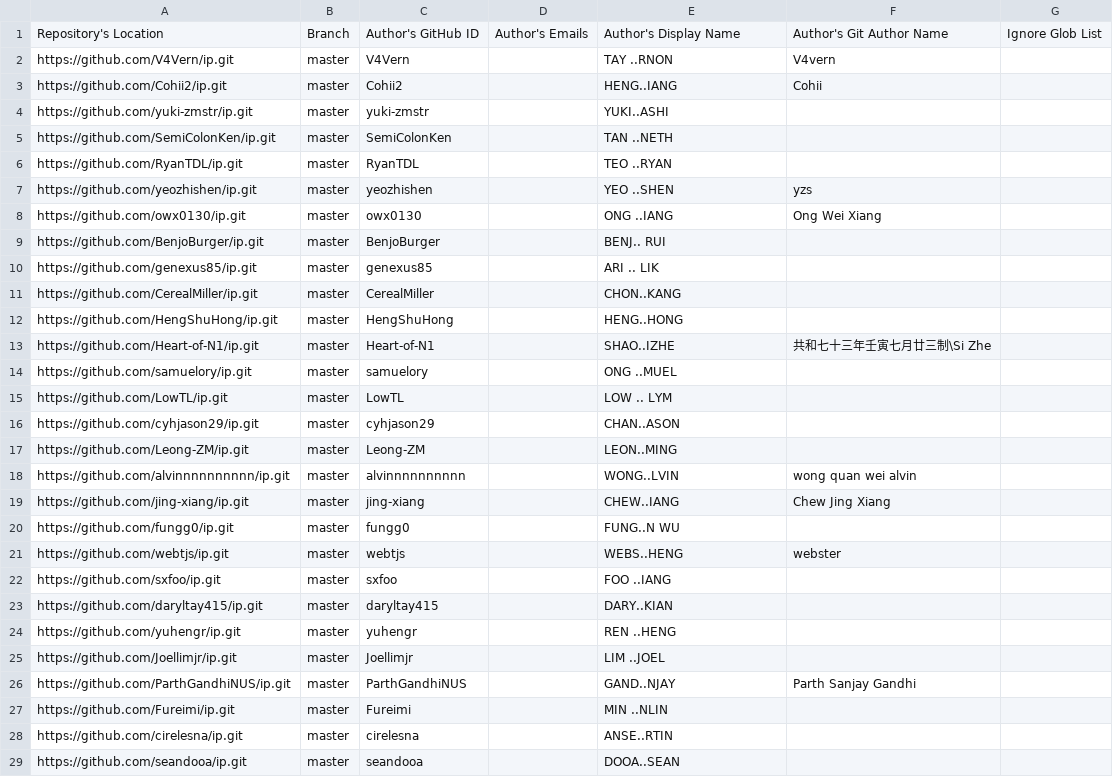
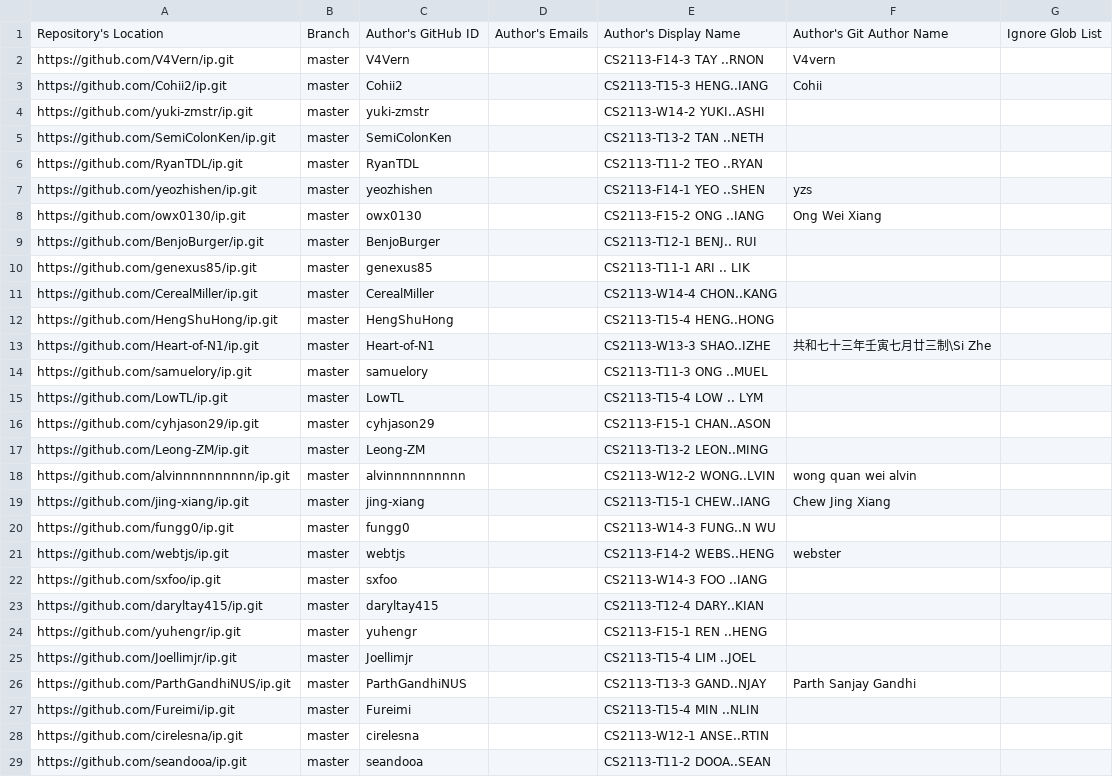
Before and after one commit to nus-cs2113-AY2324S2/ip-dashboard, a CSV file: configs/author-config.csv, drawn as a sheet; only a part is shown; the diff covers the shown part only.

```diff
--- a/configs/author-config.csv
+++ b/configs/author-config.csv
@@ -1,29 +1,29 @@
 Repository's Location,Branch,Author's GitHub ID,Author's Emails,Author's Display Name,Author's Git Author Name,Ignore Glob List
-https://github.com/V4Vern/ip.git,master,V4Vern,,TAY ..RNON,V4vern,
-https://github.com/Cohii2/ip.git,master,Cohii2,,HENG..IANG,Cohii,
-https://github.com/yuki-zmstr/ip.git,master,yuki-zmstr,,YUKI..ASHI,,
-https://github.com/SemiColonKen/ip.git,master,SemiColonKen,,TAN ..NETH,,
-https://github.com/RyanTDL/ip.git,master,RyanTDL,,TEO ..RYAN,,
-https://github.com/yeozhishen/ip.git,master,yeozhishen,,YEO ..SHEN,yzs,
-https://github.com/owx0130/ip.git,master,owx0130,,ONG ..IANG,Ong Wei Xiang,
-https://github.com/BenjoBurger/ip.git,master,BenjoBurger,,BENJ.. RUI,,
-https://github.com/genexus85/ip.git,master,genexus85,,ARI .. LIK,,
-https://github.com/CerealMiller/ip.git,master,CerealMiller,,CHON..KANG,,
-https://github.com/HengShuHong/ip.git,master,HengShuHong,,HENG..HONG,,
-https://github.com/Heart-of-N1/ip.git,master,Heart-of-N1,,SHAO..IZHE,共和七十三年壬寅七月廿三制\Si Zhe,
-https://github.com/samuelory/ip.git,master,samuelory,,ONG ..MUEL,,
-https://github.com/LowTL/ip.git,master,LowTL,,LOW .. LYM,,
-https://github.com/cyhjason29/ip.git,master,cyhjason29,,CHAN..ASON,,
-https://github.com/Leong-ZM/ip.git,master,Leong-ZM,,LEON..MING,,
-https://github.com/alvinnnnnnnnnn/ip.git,master,alvinnnnnnnnnn,,WONG..LVIN,wong quan wei alvin,
-https://github.com/jing-xiang/ip.git,master,jing-xiang,,CHEW..IANG,Chew Jing Xiang,
-https://github.com/fungg0/ip.git,master,fungg0,,FUNG..N WU,,
-https://github.com/webtjs/ip.git,master,webtjs,,WEBS..HENG,webster,
-https://github.com/sxfoo/ip.git,master,sxfoo,,FOO ..IANG,,
-https://github.com/daryltay415/ip.git,master,daryltay415,,DARY..KIAN,,
-https://github.com/yuhengr/ip.git,master,yuhengr,,REN ..HENG,,
-https://github.com/Joellimjr/ip.git,master,Joellimjr,,LIM ..JOEL,,
-https://github.com/ParthGandhiNUS/ip.git,master,ParthGandhiNUS,,GAND..NJAY,Parth Sanjay Gandhi,
-https://github.com/Fureimi/ip.git,master,Fureimi,,MIN ..NLIN,,
-https://github.com/cirelesna/ip.git,master,cirelesna,,ANSE..RTIN,,
-https://github.com/seandooa/ip.git,master,seandooa,,DOOA..SEAN,,
+https://github.com/V4Vern/ip.git,master,V4Vern,,CS2113-F14-3 TAY ..RNON,V4vern,
+https://github.com/Cohii2/ip.git,master,Cohii2,,CS2113-T15-3 HENG..IANG,Cohii,
+https://github.com/yuki-zmstr/ip.git,master,yuki-zmstr,,CS2113-W14-2 YUKI..ASHI,,
+https://github.com/SemiColonKen/ip.git,master,SemiColonKen,,CS2113-T13-2 TAN ..NETH,,
+https://github.com/RyanTDL/ip.git,master,RyanTDL,,CS2113-T11-2 TEO ..RYAN,,
+https://github.com/yeozhishen/ip.git,master,yeozhishen,,CS2113-F14-1 YEO ..SHEN,yzs,
+https://github.com/owx0130/ip.git,master,owx0130,,CS2113-F15-2 ONG ..IANG,Ong Wei Xiang,
+https://github.com/BenjoBurger/ip.git,master,BenjoBurger,,CS2113-T12-1 BENJ.. RUI,,
+https://github.com/genexus85/ip.git,master,genexus85,,CS2113-T11-1 ARI .. LIK,,
+https://github.com/CerealMiller/ip.git,master,CerealMiller,,CS2113-W14-4 CHON..KANG,,
+https://github.com/HengShuHong/ip.git,master,HengShuHong,,CS2113-T15-4 HENG..HONG,,
+https://github.com/Heart-of-N1/ip.git,master,Heart-of-N1,,CS2113-W13-3 SHAO..IZHE,共和七十三年壬寅七月廿三制\Si Zhe,
+https://github.com/samuelory/ip.git,master,samuelory,,CS2113-T11-3 ONG ..MUEL,,
+https://github.com/LowTL/ip.git,master,LowTL,,CS2113-T15-4 LOW .. LYM,,
+https://github.com/cyhjason29/ip.git,master,cyhjason29,,CS2113-F15-1 CHAN..ASON,,
+https://github.com/Leong-ZM/ip.git,master,Leong-ZM,,CS2113-T13-2 LEON..MING,,
+https://github.com/alvinnnnnnnnnn/ip.git,master,alvinnnnnnnnnn,,CS2113-W12-2 WONG..LVIN,wong quan wei alvin,
+https://github.com/jing-xiang/ip.git,master,jing-xiang,,CS2113-T15-1 CHEW..IANG,Chew Jing Xiang,
+https://github.com/fungg0/ip.git,master,fungg0,,CS2113-W14-3 FUNG..N WU,,
+https://github.com/webtjs/ip.git,master,webtjs,,CS2113-F14-2 WEBS..HENG,webster,
+https://github.com/sxfoo/ip.git,master,sxfoo,,CS2113-W14-3 FOO ..IANG,,
+https://github.com/daryltay415/ip.git,master,daryltay415,,CS2113-T12-4 DARY..KIAN,,
+https://github.com/yuhengr/ip.git,master,yuhengr,,CS2113-F15-1 REN ..HENG,,
+https://github.com/Joellimjr/ip.git,master,Joellimjr,,CS2113-T15-4 LIM ..JOEL,,
+https://github.com/ParthGandhiNUS/ip.git,master,ParthGandhiNUS,,CS2113-T13-3 GAND..NJAY,Parth Sanjay Gandhi,
+https://github.com/Fureimi/ip.git,master,Fureimi,,CS2113-T15-4 MIN ..NLIN,,
+https://github.com/cirelesna/ip.git,master,cirelesna,,CS2113-W12-1 ANSE..RTIN,,
+https://github.com/seandooa/ip.git,master,seandooa,,CS2113-T11-2 DOOA..SEAN,,
```
Also changed, not shown: 162 edited cells elsewhere in this file.
